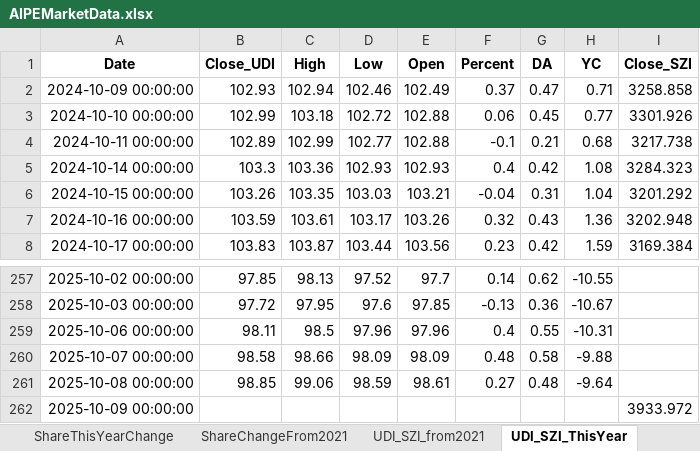
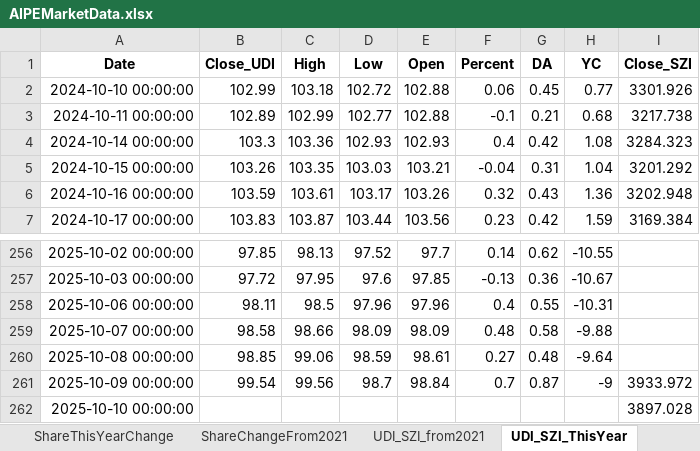
Before and after one commit to digital-era/AIPEMarketDashboard, an Excel workbook: AIPEMarketData.xlsx, sheet UDI_SZI_ThisYear, drawn as a sheet; only a part is shown, gaps mark what is left out; values as stored, in another font and other column widths than the file's, no borders; removed rows and columns are numbered as before the commit, all else as after; the diff names each change by its address in the sheet, - before the commit and + after, or states it on an @@ line.

```diff
--- a/AIPEMarketData.xlsx (sheet UDI_SZI_ThisYear)
+++ b/AIPEMarketData.xlsx (sheet UDI_SZI_ThisYear)
-row 2: 2024-10-09 00:00:00 | 102.93 | 102.94 | 102.46 | 102.49 | 0.37 | 0.47 | 0.71 | 3258.858
-B261 (Close_UDI): (empty)
+B261 (Close_UDI): 99.54
-C261 (High): (empty)
+C261 (High): 99.56
-D261 (Low): (empty)
+D261 (Low): 98.7
-E261 (Open): (empty)
+E261 (Open): 98.84
-F261 (Percent): (empty)
+F261 (Percent): 0.7
-G261 (DA): (empty)
+G261 (DA): 0.87
-H261 (YC): (empty)
+H261 (YC): -9
+row 262: 2025-10-10 00:00:00 |  |  |  |  |  |  |  | 3897.028
```
Also changed, not shown: sheet DistributeHotIndustry, sheet TopStockIn5DaysMainFund, sheet PriceThisYearChange, sheet TopStockInTopPotScore, sheet ARGroup, sheet TopMainFund5Days, 7 more sheets, 1 other file.
